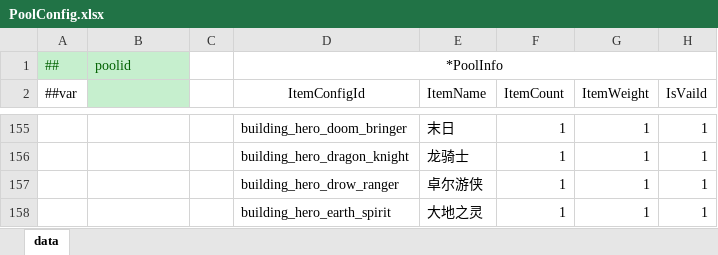
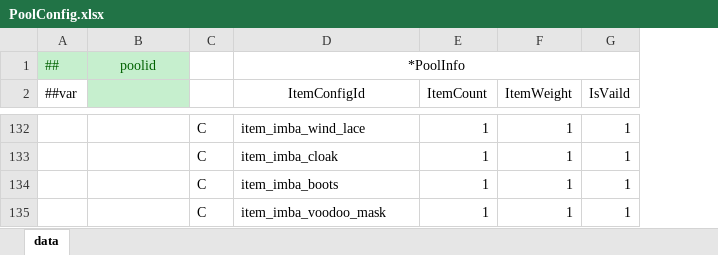
Before and after one commit to cchorseless/ET7, an Excel workbook: Doc/ExcelConfig/Datas/dota/PoolConfig.xlsx, sheet data, drawn as a sheet; only a part is shown, gaps mark what is left out; values as stored, in another font and other column widths than the file's, no borders; removed rows and columns are numbered as before the commit, all else as after; the diff covers the shown part only; the diff names each change by its address in the sheet, - before the commit and + after, or states it on an @@ line.

```diff
--- a/Doc/ExcelConfig/Datas/dota/PoolConfig.xlsx (sheet data)
+++ b/Doc/ExcelConfig/Datas/dota/PoolConfig.xlsx (sheet data)
-column C, empty
+column C, rows 132-135: all C
-column E (ItemName), rows 155-158: 末日 | 龙骑士 | 卓尔游侠 | 大地之灵
-B1 alignment: left
+B1 alignment: center
-D132 (ItemConfigId): building_hero_doom_bringer
+D132 (ItemConfigId): item_imba_wind_lace
-D133 (ItemConfigId): building_hero_dragon_knight
+D133 (ItemConfigId): item_imba_cloak
-D134 (ItemConfigId): building_hero_drow_ranger
+D134 (ItemConfigId): item_imba_boots
-D135 (ItemConfigId): building_hero_earth_spirit
+D135 (ItemConfigId): item_imba_voodoo_mask
```
Also changed, not shown: other rows of this sheet, Doc/ExcelConfig/Datas/__beans__.xlsx, Doc/ExcelConfig/Datas/dota/CourierAbilityLevelUpConfig.xlsx, 12 other files.
